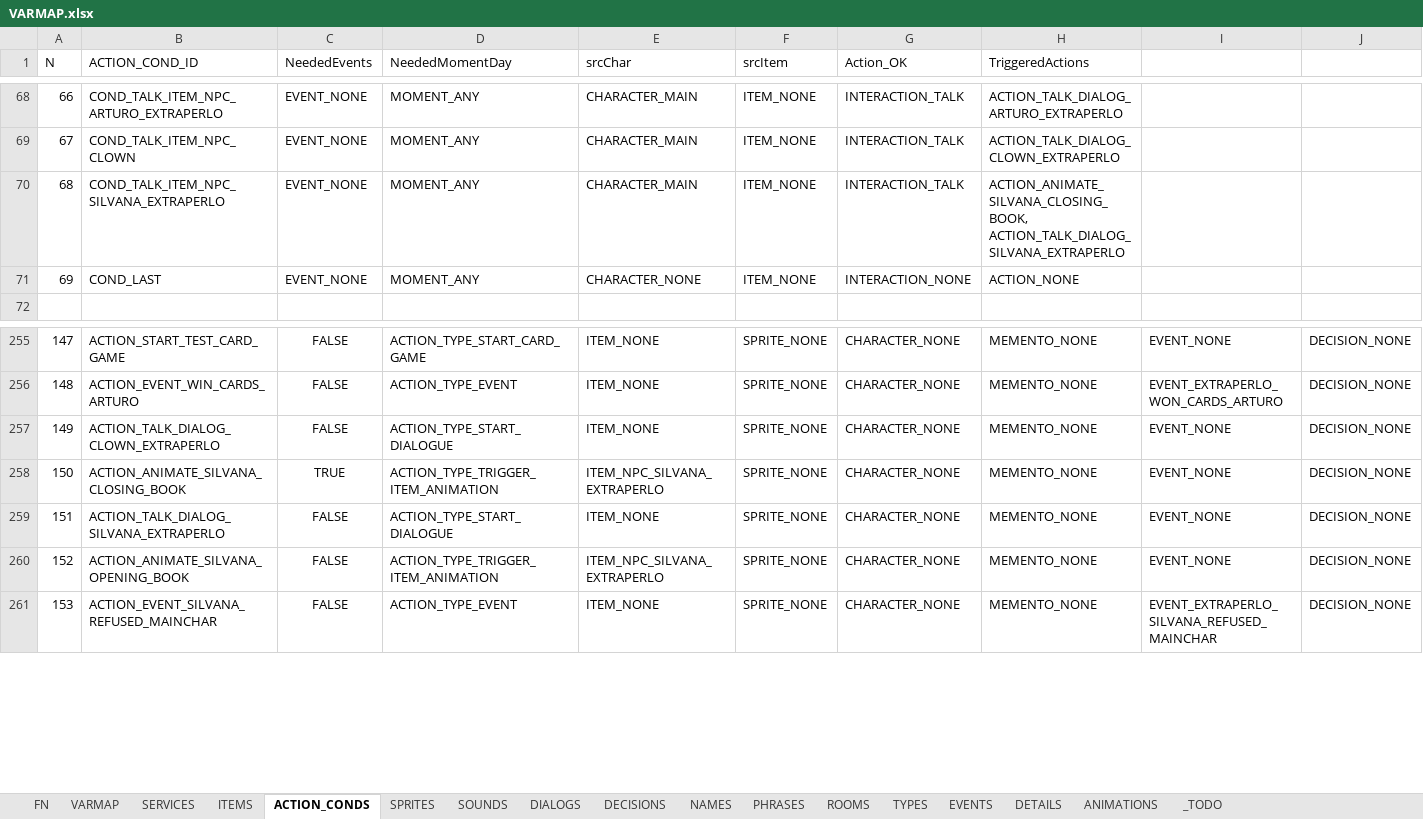
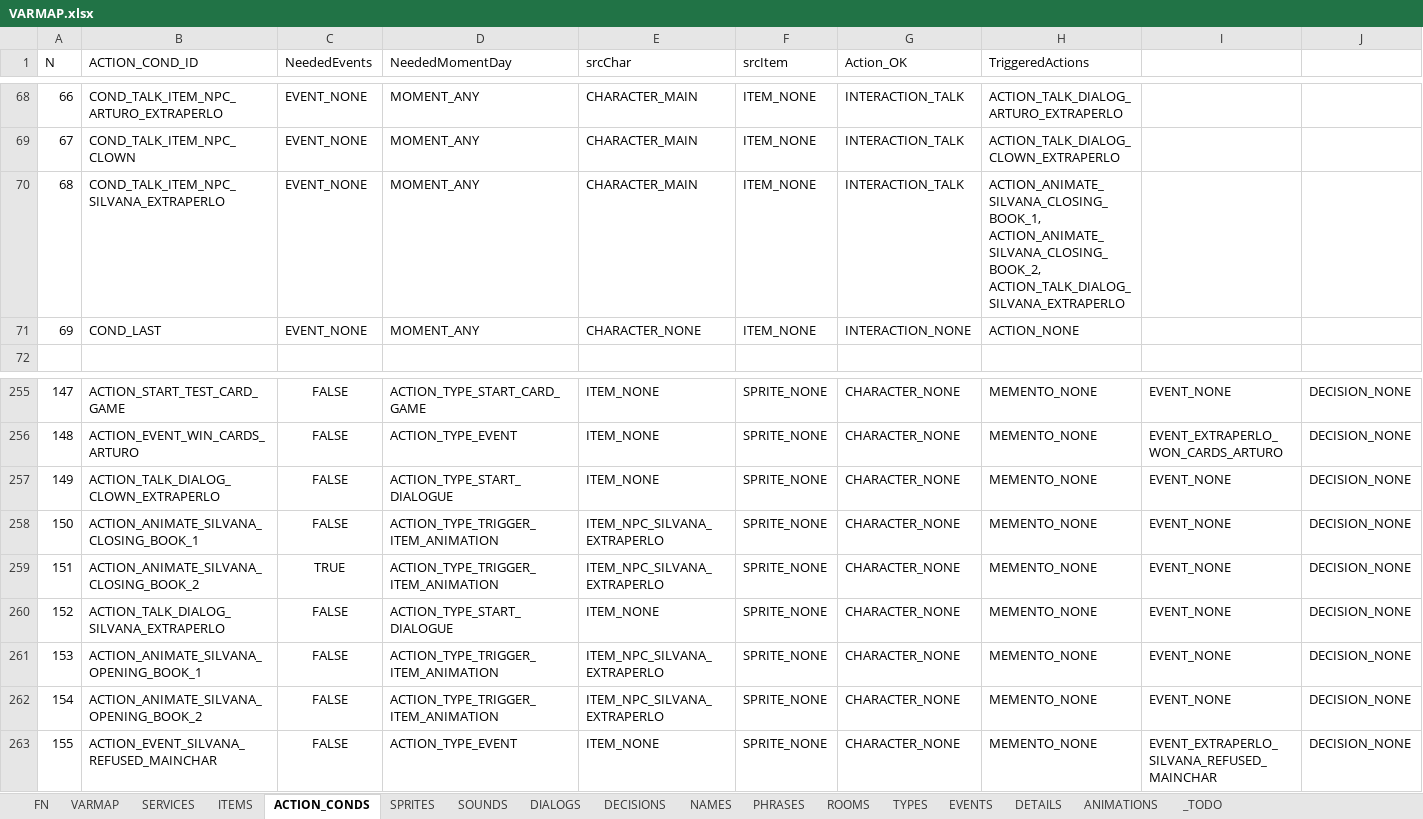
Before and after one commit to ivor4/Goblins3_AnotherQuest, an Excel workbook: VARMAP_Generator/VARMAP.xlsx, sheet ACTION_CONDS, drawn as a sheet; only a part is shown, gaps mark what is left out; values as stored, in another font and other column widths than the file's, no borders; charts and pictures and table styles not drawn; addresses are those after the commit; rows hold the shown columns only; the diff names each change by its address in the sheet, - before the commit and + after, or states it on an @@ line.

```diff
--- a/VARMAP_Generator/VARMAP.xlsx (sheet ACTION_CONDS)
+++ b/VARMAP_Generator/VARMAP.xlsx (sheet ACTION_CONDS)
-H70 (TriggeredActions): ACTION_ANIMATE_SILVANA_CLOSING_BOOK, ACTION_TALK_DIALOG_SILVANA_EXTRAPERLO
+H70 (TriggeredActions): ACTION_ANIMATE_SILVANA_CLOSING_BOOK_1, ACTION_ANIMATE_SILVANA_CLOSING_BOOK_2, ACTION_TALK_DIALOG_SILVANA_EXTRAPERLO
+row 258: 150 | ACTION_ANIMATE_SILVANA_CLOSING_BOOK_1 | FALSE | ACTION_TYPE_TRIGGER_ITEM_ANIMATION | ITEM_NPC_SILVANA_EXTRAPERLO | SPRITE_NONE | CHARACTER_NONE | MEMENTO_NONE | EVENT_NONE | DECISION_NONE
@@ column A (N) renumbered from row 259 down @@
-B259 (ACTION_COND_ID): ACTION_ANIMATE_SILVANA_CLOSING_BOOK
+B259 (ACTION_COND_ID): ACTION_ANIMATE_SILVANA_CLOSING_BOOK_2
+row 261: 153 | ACTION_ANIMATE_SILVANA_OPENING_BOOK_1 | FALSE | ACTION_TYPE_TRIGGER_ITEM_ANIMATION | ITEM_NPC_SILVANA_EXTRAPERLO | SPRITE_NONE | CHARACTER_NONE | MEMENTO_NONE | EVENT_NONE | DECISION_NONE
-B262 (ACTION_COND_ID): ACTION_ANIMATE_SILVANA_OPENING_BOOK
+B262 (ACTION_COND_ID): ACTION_ANIMATE_SILVANA_OPENING_BOOK_2
```
Also changed, not shown: sheet DIALOGS, sheet PHRASES, 21 other files.
